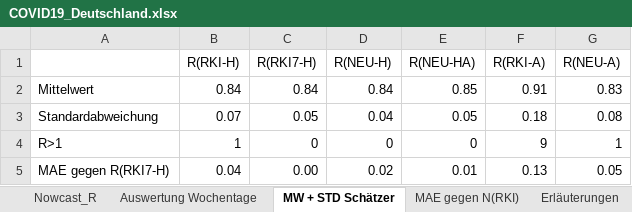
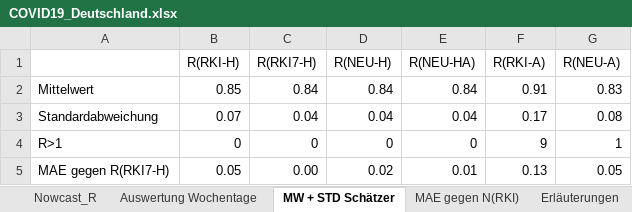
Before and after one commit to RalfMikut/COVID-19, an Excel workbook: COVID19_Deutschland.xlsx, sheet MW + STD Schätzer, drawn as a sheet; values as stored, in another font and other column widths than the file's, no borders; the diff names each change by its address in the sheet, - before the commit and + after, or states it on an @@ line.

```diff
--- a/COVID19_Deutschland.xlsx (sheet MW + STD Schätzer)
+++ b/COVID19_Deutschland.xlsx (sheet MW + STD Schätzer)
-B2 (R(RKI-H)): 0.84
+B2 (R(RKI-H)): 0.85
-E2 (R(NEU-HA)): 0.85
+E2 (R(NEU-HA)): 0.84
-C3 (R(RKI7-H)): 0.05
+C3 (R(RKI7-H)): 0.04
-E3 (R(NEU-HA)): 0.05
+E3 (R(NEU-HA)): 0.04
-F3 (R(RKI-A)): 0.18
+F3 (R(RKI-A)): 0.17
-B4 (R(RKI-H)): 1
+B4 (R(RKI-H)): 0
-B5 (R(RKI-H)): 0.04
+B5 (R(RKI-H)): 0.05
```
Also changed, not shown: sheet Nowcast_R, sheet Erläuterungen, sheet Auswertung Wochentage, sheet MAE gegen N(RKI), 1 other file.
